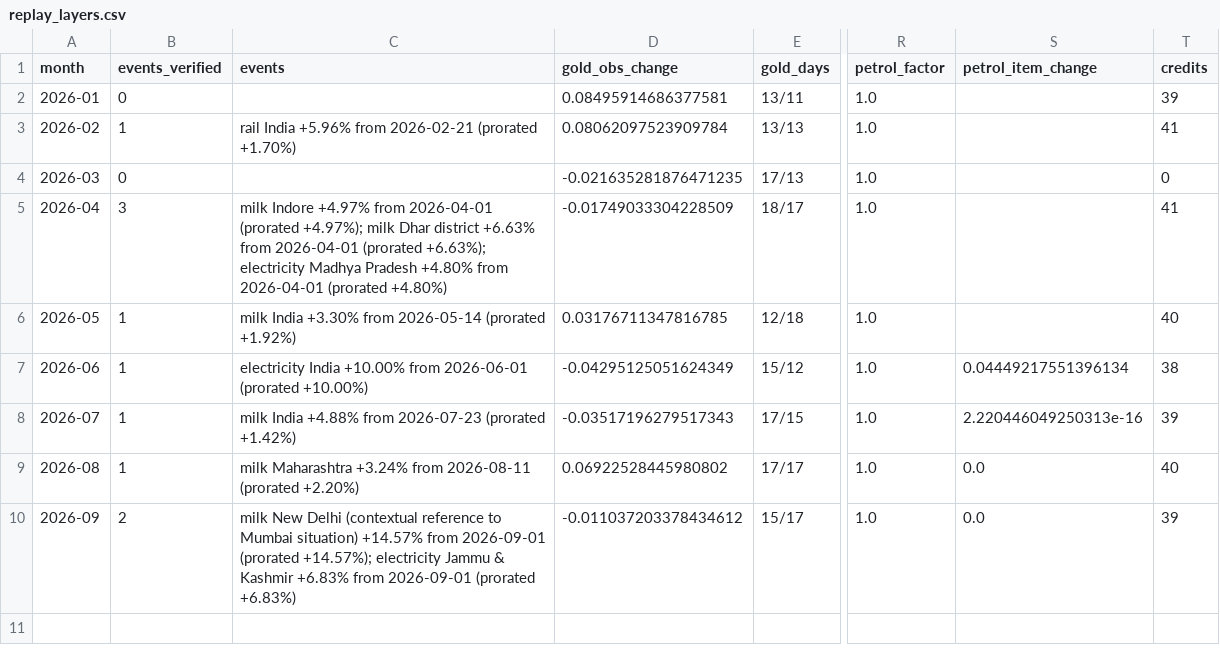
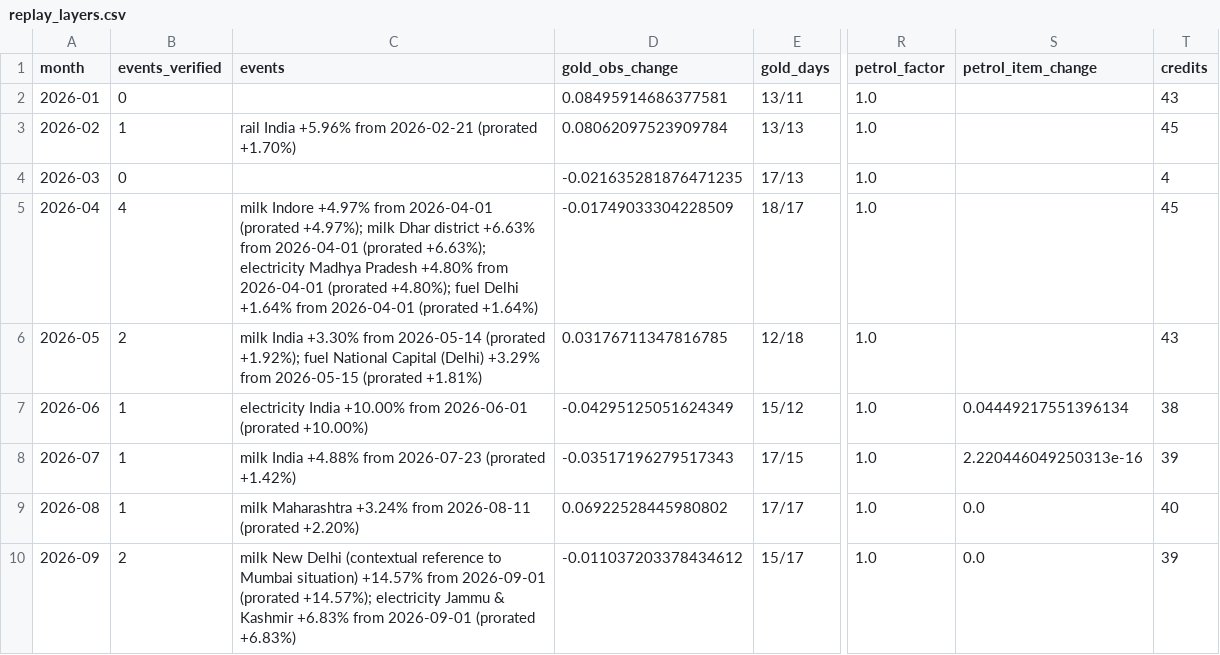
Before and after one commit to bhavikjain026/shadow-cpi, a CSV file: results/replay_layers.csv, drawn as a sheet; only a part is shown, gaps mark what is left out; the diff names each change by its address in the sheet, - before the commit and + after, or states it on an @@ line.

```diff
--- a/results/replay_layers.csv
+++ b/results/replay_layers.csv
-T2 (credits): 39
+T2 (credits): 43
-T3 (credits): 41
+T3 (credits): 45
-T4 (credits): 0
+T4 (credits): 4
-B5 (events_verified): 3
+B5 (events_verified): 4
-C5 (events): …2026-04-01 (prorated +4.80%)
+C5 (events): …2026-04-01 (prorated +4.80%); fuel Delhi +1.64% from 2026-04-01 (prorated +1.64%)
-T5 (credits): 41
+T5 (credits): 45
-B6 (events_verified): 1
+B6 (events_verified): 2
-C6 (events): …2026-05-14 (prorated +1.92%)
+C6 (events): …2026-05-14 (prorated +1.92%); fuel National Capital (Delhi) +3.29% from 2026-05-15 (prorated +1.81%)
-T6 (credits): 40
+T6 (credits): 43
```
Also changed, not shown: 12 other files.
